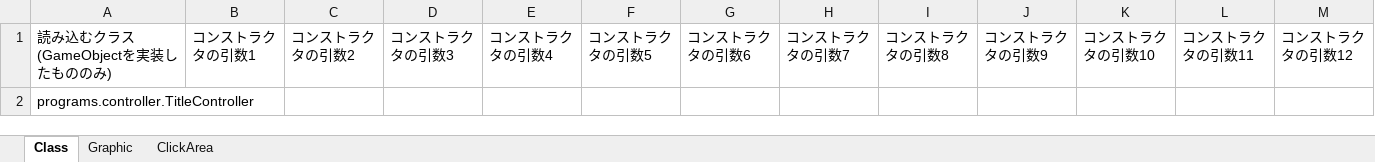
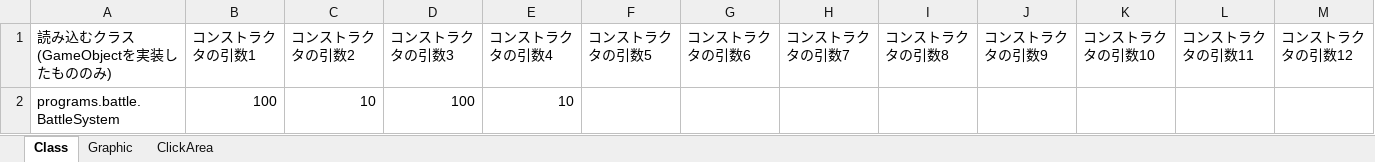
Before and after one commit to TabuchiYuki/BlackJackRPG, an Excel workbook: src/resources/excel/Battle_middle.xlsx, sheet Class, drawn as a sheet; values as stored, in another font and other column widths than the file's, no borders; removed rows and columns are numbered as before the commit, all else as after; the diff names each change by its address in the sheet, - before the commit and + after, or states it on an @@ line.

```diff
--- a/src/resources/excel/Battle_middle.xlsx (sheet Class)
+++ b/src/resources/excel/Battle_middle.xlsx (sheet Class)
-row 2: programs.controller.TitleController
+row 2: programs.battle.BattleSystem | 100 | 10 | 100 | 10
```
Also changed, not shown: src/resources/excel/Battle_high.xlsx, src/resources/excel/Battle_low.xlsx.
